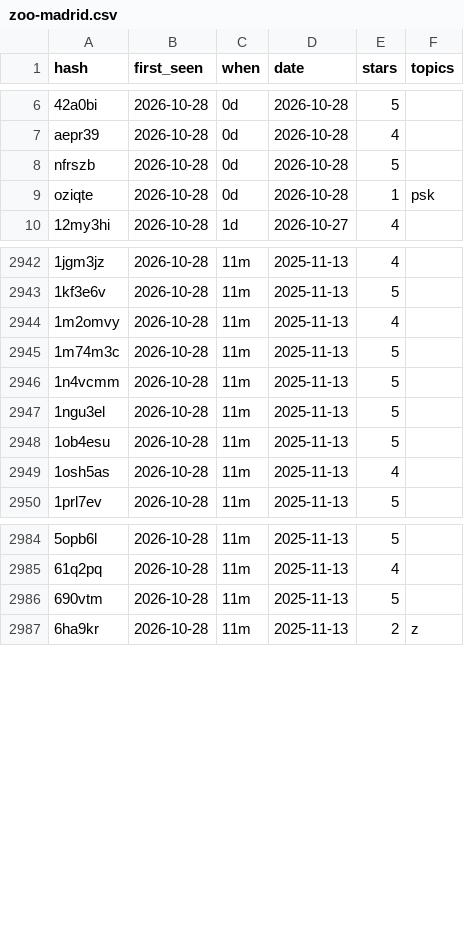
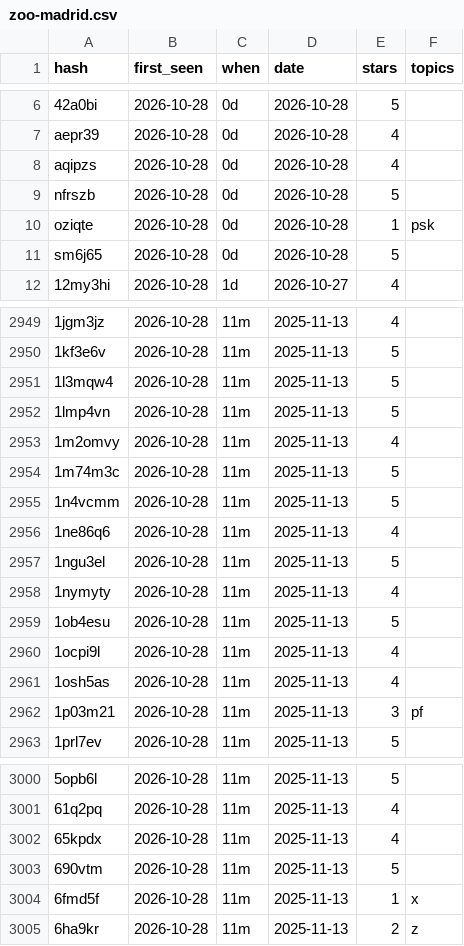
Before and after one commit to jesusparks/reviewcast, a CSV file: data/history/zoo-madrid.csv, drawn as a sheet; only a part is shown, gaps mark what is left out; the diff covers the shown part only; the diff names each change by its address in the sheet, - before the commit and + after, or states it on an @@ line.

```diff
--- a/data/history/zoo-madrid.csv
+++ b/data/history/zoo-madrid.csv
+row 8: aqipzs | 2026-10-28 | 0d | 2026-10-28 | 4
+row 11: sm6j65 | 2026-10-28 | 0d | 2026-10-28 | 5
+row 2951: 1l3mqw4 | 2026-10-28 | 11m | 2025-11-13 | 5
+row 2952: 1lmp4vn | 2026-10-28 | 11m | 2025-11-13 | 5
+row 2956: 1ne86q6 | 2026-10-28 | 11m | 2025-11-13 | 4
+row 2958: 1nymyty | 2026-10-28 | 11m | 2025-11-13 | 4
+row 2960: 1ocpi9l | 2026-10-28 | 11m | 2025-11-13 | 4
+row 2962: 1p03m21 | 2026-10-28 | 11m | 2025-11-13 | 3 | pf
+row 3002: 65kpdx | 2026-10-28 | 11m | 2025-11-13 | 4
+row 3004: 6fmd5f | 2026-10-28 | 11m | 2025-11-13 | 1 | x
```
Also changed, not shown: 11 added rows elsewhere in this file, 2 other files.
